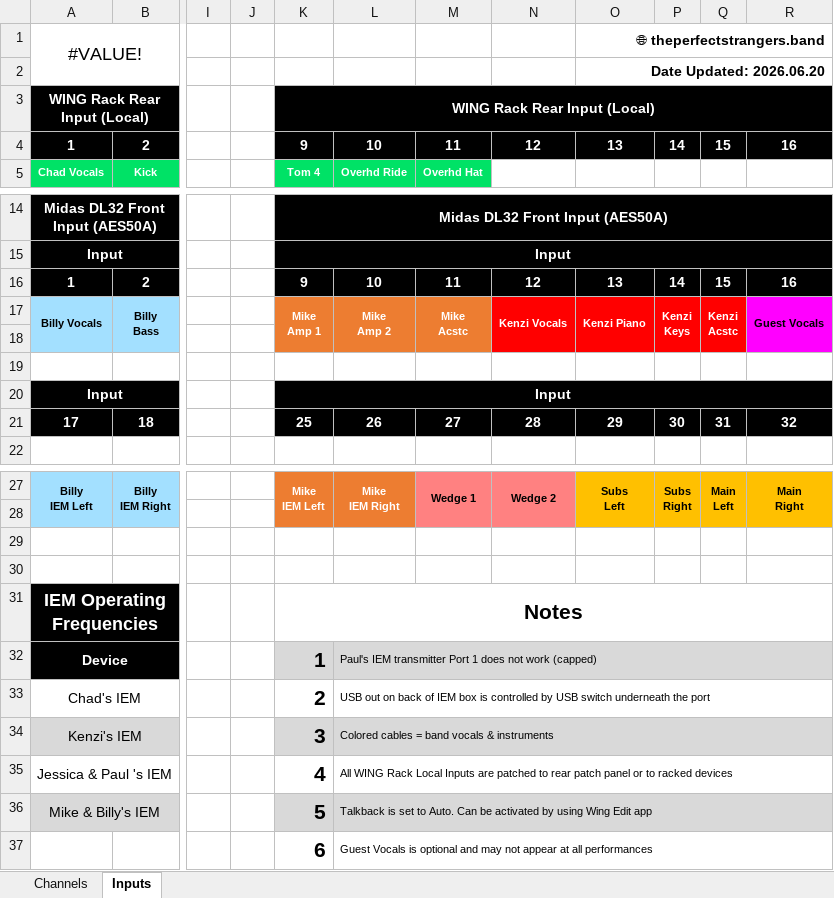
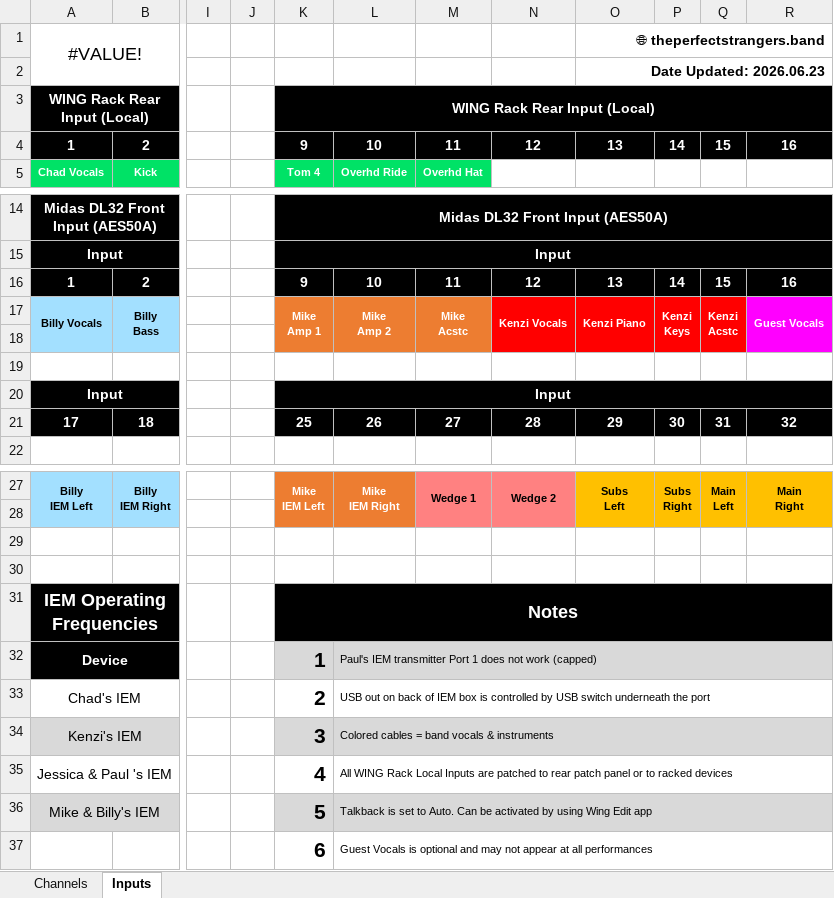
Before and after one commit to ThePerfectStrangers/TechnicalDocumentation, an Excel workbook: InputList/FullBand/InputList.xlsx, sheet Inputs, drawn as a sheet; only a part is shown, gaps mark what is left out; values as stored, in another font and other column widths than the file's, no borders; the diff names each change by its address in the sheet, - before the commit and + after, or states it on an @@ line.

```diff
--- a/InputList/FullBand/InputList.xlsx (sheet Inputs)
+++ b/InputList/FullBand/InputList.xlsx (sheet Inputs)
-O2: Date Updated: 2026.06.20
+O2: Date Updated: 2026.06.23
-R17 text colour: black
+R17 text colour: #FFFFFF
-K31:R31 fill: none
+K31:R31 fill: #000000
-K31 text colour: black
+K31 text colour: #FFFFFF, text size: smaller
```
Also changed, not shown: sheet Channels, 1 other file.
